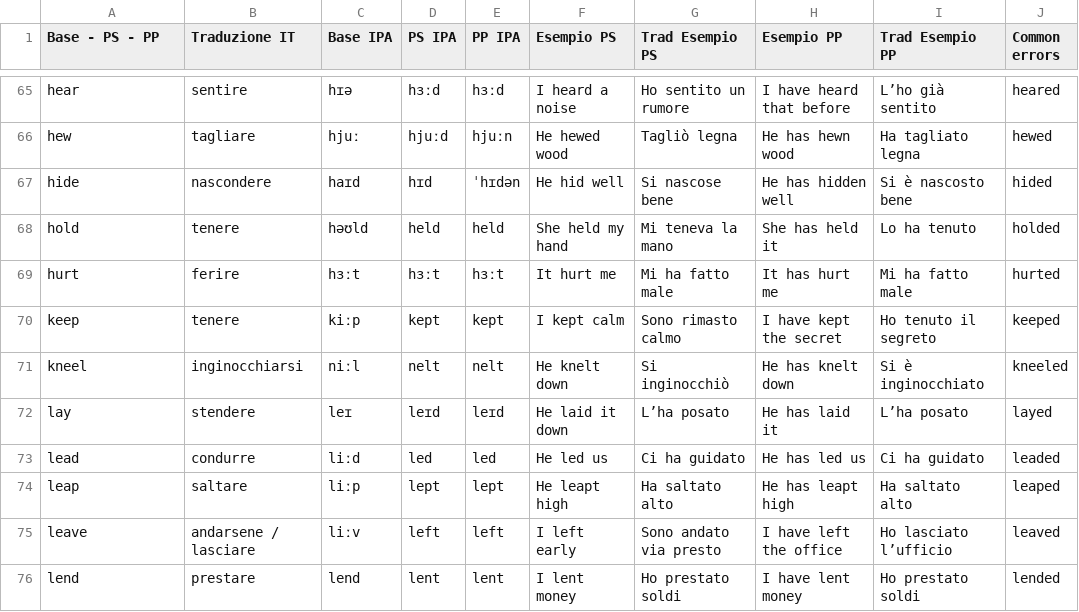
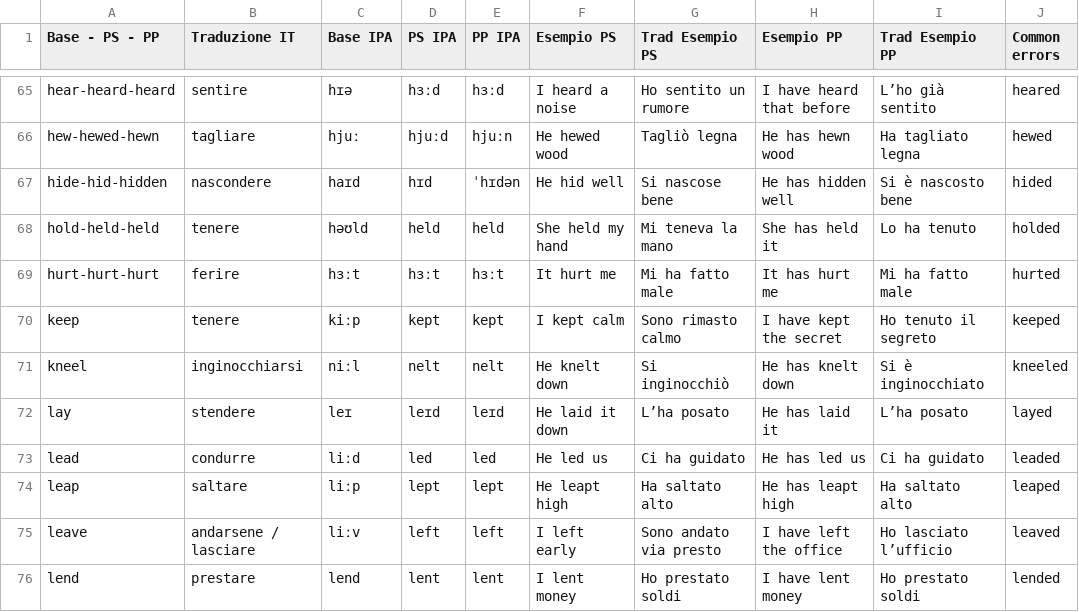
Before and after one commit to GSPLMN/app-verbi-irregolari150, a CSV file: verbs.csv, drawn as a sheet; only a part is shown, gaps mark what is left out; the diff covers the shown part only; the diff names each change by its address in the sheet, - before the commit and + after, or states it on an @@ line.

```diff
--- a/verbs.csv
+++ b/verbs.csv
-A65 (Base - PS - PP): hear
+A65 (Base - PS - PP): hear-heard-heard
-A66 (Base - PS - PP): hew
+A66 (Base - PS - PP): hew-hewed-hewn
-A67 (Base - PS - PP): hide
+A67 (Base - PS - PP): hide-hid-hidden
-A68 (Base - PS - PP): hold
+A68 (Base - PS - PP): hold-held-held
-A69 (Base - PS - PP): hurt
+A69 (Base - PS - PP): hurt-hurt-hurt
```
Also changed, not shown: 27 edited cells elsewhere in this file.
